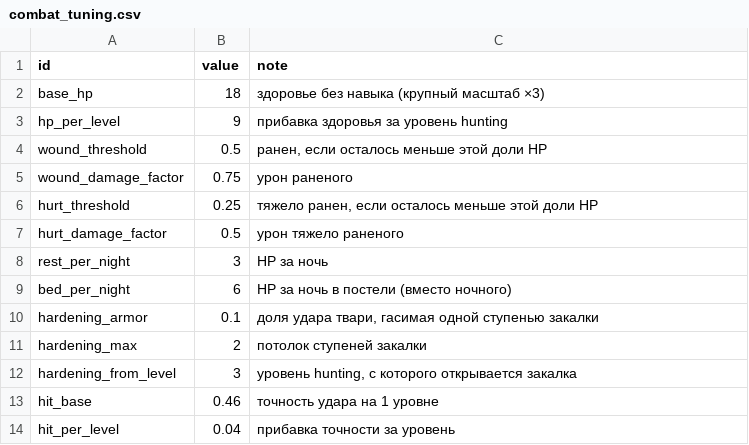
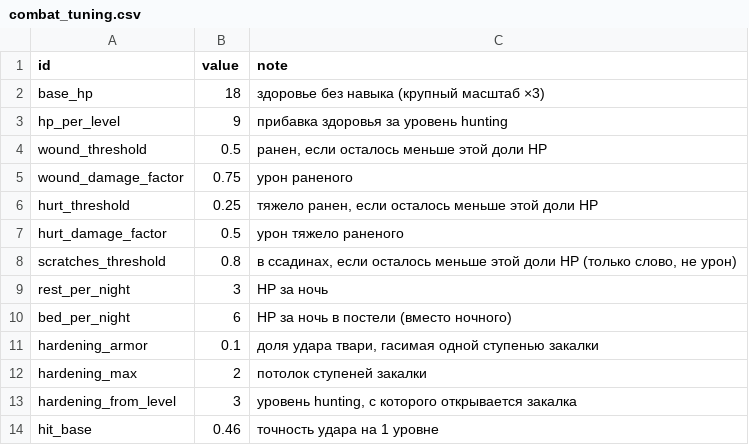
Before and after one commit to Truebabsik/ForestGuild, a CSV file: FG/Assets/StreamingAssets/Data/combat_tuning.csv, drawn as a sheet; only a part is shown; the shorter side is filled out with more unchanged rows; the diff names each change by its address in the sheet, - before the commit and + after, or states it on an @@ line.

```diff
--- a/FG/Assets/StreamingAssets/Data/combat_tuning.csv
+++ b/FG/Assets/StreamingAssets/Data/combat_tuning.csv
+row 8: scratches_threshold | 0.8 | в ссадинах, если осталось меньше этой доли HP (только слово, не урон)
```
Also changed, not shown: FG/Assets/StreamingAssets/Data/tuning.csv, FG/Assets/StreamingAssets/Data/zone_lore.csv, 15 other files.
